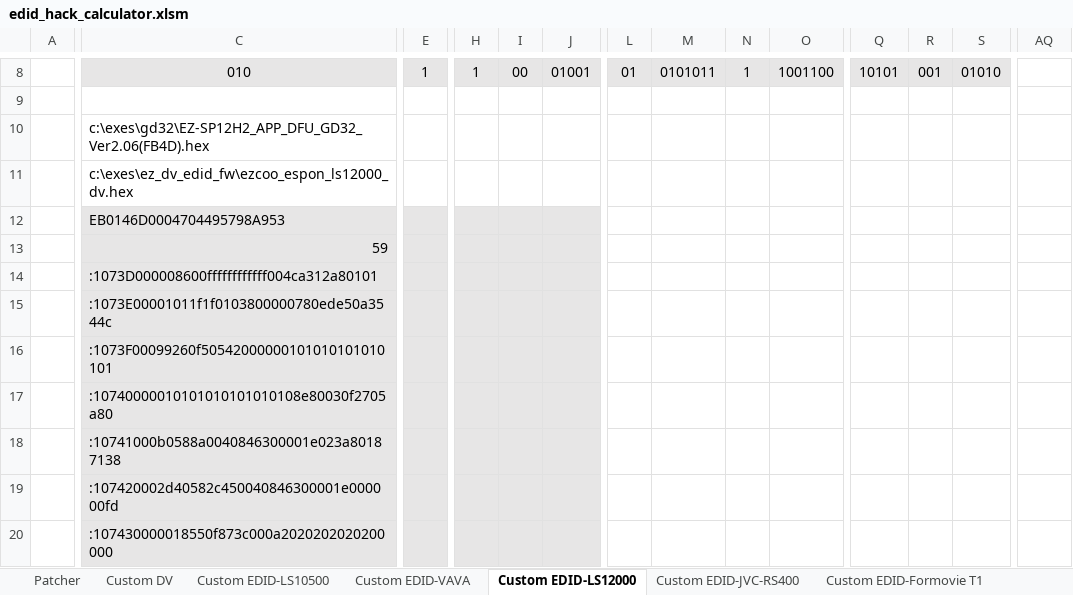
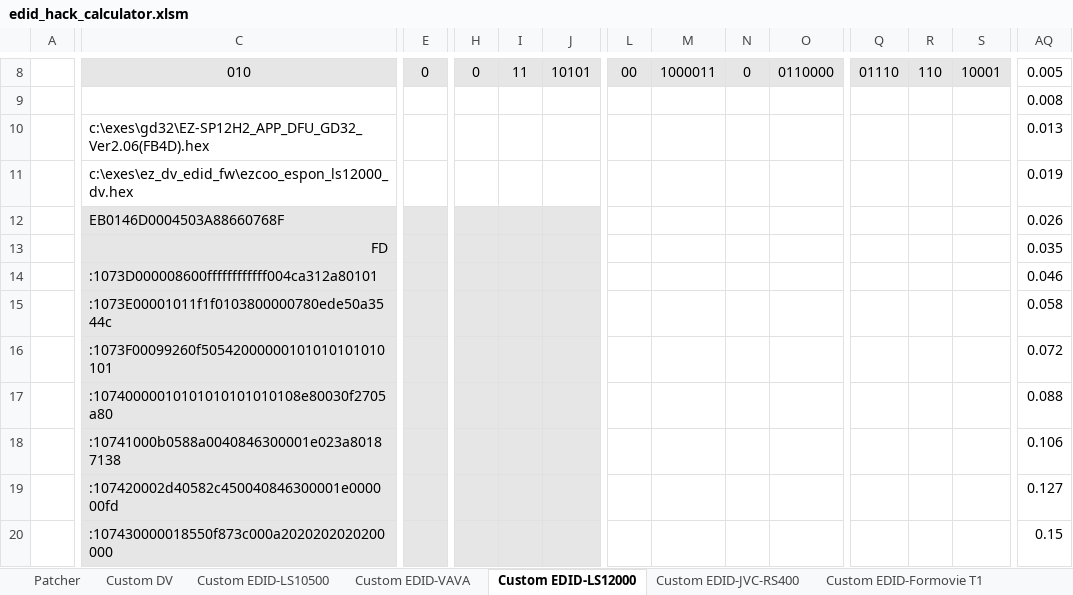
Before and after one commit to xnappo/ez_dv_edid_fw, an Excel workbook: edid_hack_calculator.xlsm, sheet Custom EDID-LS12000, drawn as a sheet; only a part is shown, gaps mark what is left out; values as stored, in another font and other column widths than the file's, no borders; charts and pictures and conditional formats not drawn; the diff covers the shown part only; the diff names each change by its address in the sheet, - before the commit and + after, or states it on an @@ line.

```diff
--- a/edid_hack_calculator.xlsm (sheet Custom EDID-LS12000)
+++ b/edid_hack_calculator.xlsm (sheet Custom EDID-LS12000)
-E8: 1
+E8: 0
-H8: 1
+H8: 0
-I8: 00
+I8: 11
-J8: 01001
+J8: 10101
-L8: 01
+L8: 00
-M8: 0101011
+M8: 1000011
-N8: 1
+N8: 0
-O8: 1001100
+O8: 0110000
-Q8: 10101
+Q8: 01110
-R8: 001
+R8: 110
-S8: 01010
+S8: 10001
-AQ8: (empty)
+AQ8: 0.005
-AQ9: (empty)
+AQ9: 0.008
-AQ10: (empty)
+AQ10: 0.013
-AQ11: (empty)
+AQ11: 0.019
-C12: EB0146D0004704495798A953
+C12: EB0146D0004503A88660768F
-AQ12: (empty)
+AQ12: 0.026
-C13: 59
+C13: FD
-AQ13: (empty)
+AQ13: 0.035
-AQ14: (empty)
+AQ14: 0.046
-AQ15: (empty)
+AQ15: 0.058
-AQ16: (empty)
+AQ16: 0.072
-AQ17: (empty)
+AQ17: 0.088
-AQ18: (empty)
+AQ18: 0.106
-AQ19: (empty)
+AQ19: 0.127
-AQ20: (empty)
+AQ20: 0.15
```
Also changed, not shown: 52 edited cells and cell formats elsewhere in this sheet, sheet Custom EDID-LS10500, sheet Custom EDID-Template, sheet Custom EDID-Formovie T1, sheet Custom DV, sheet Custom EDID-VAVA, sheet Custom EDID-JVC-RS400, other sheet tabs, formulas that keep their value, charts or pictures.
